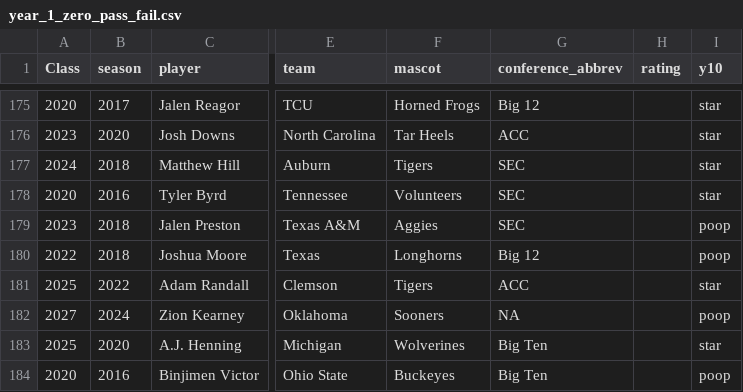
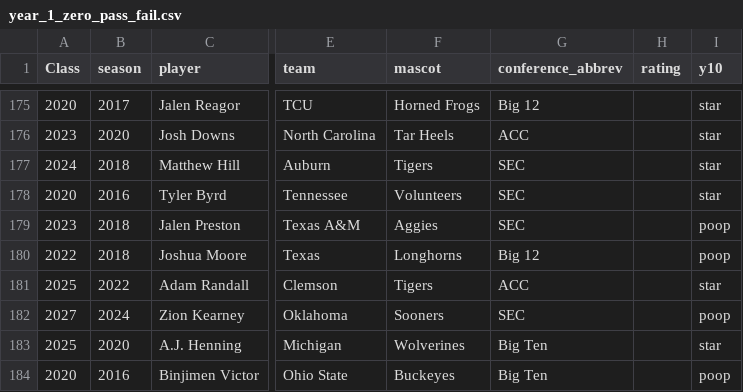
Before and after one commit to JerrickBackous/campus2canton-data, a CSV file: csv/year_1_zero_pass_fail.csv, drawn as a sheet; only a part is shown, gaps mark what is left out; the diff covers the shown part only; the diff names each change by its address in the sheet, - before the commit and + after, or states it on an @@ line.

```diff
--- a/csv/year_1_zero_pass_fail.csv
+++ b/csv/year_1_zero_pass_fail.csv
-G182 (conference_abbrev): NA
+G182 (conference_abbrev): SEC
```
Also changed, not shown: 8 edited cells elsewhere in this file, 19 other files.
